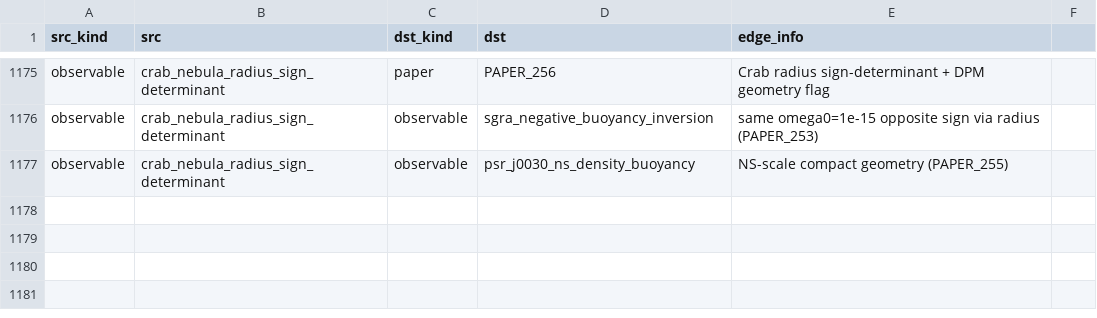
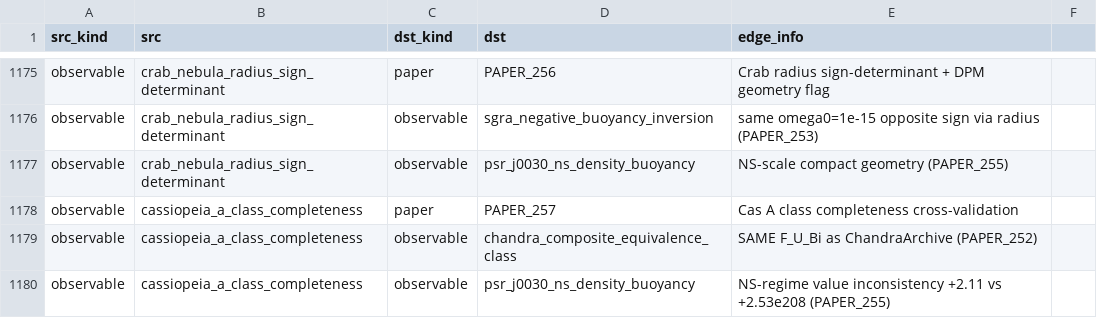
Before and after one commit to Daniel8Murphy0007/Star-Magic-Program, a CSV file: UNIFIED_REGISTRY_GRAPH.csv, drawn as a sheet; only a part is shown, gaps mark what is left out.

```diff
--- a/UNIFIED_REGISTRY_GRAPH.csv
+++ b/UNIFIED_REGISTRY_GRAPH.csv
@@ -1177 +1177,4 @@ observable,crab_nebula_radius_sign_determinant,observable,sgra_negative_buoyancy
 observable,crab_nebula_radius_sign_determinant,observable,psr_j0030_ns_density_buoyancy,NS-scale compact geometry (PAPER_255)
+observable,cassiopeia_a_class_completeness,paper,PAPER_257,Cas A class completeness cross-validation
+observable,cassiopeia_a_class_completeness,observable,chandra_composite_equivalence_class,SAME F_U_Bi as ChandraArchive (PAPER_252)
+observable,cassiopeia_a_class_completeness,observable,psr_j0030_ns_density_buoyancy,NS-regime value inconsistency +2.11 vs +2.53e208 (PAPER_255)
```
Also changed, not shown: UNIFIED_REGISTRY.csv, UNIFIED_REGISTRY_CORPUS_CITATIONS.csv, 11 other files.
